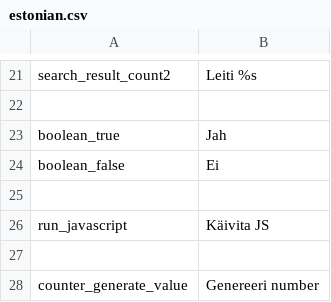
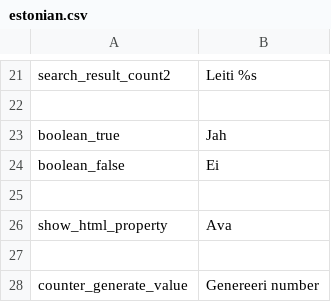
Before and after one commit to entu/entu, a CSV file: translations/estonian.csv, drawn as a sheet; only a part is shown, gaps mark what is left out.

Commit message:
Changed JavaScript property to HTML property

```diff
--- a/translations/estonian.csv
+++ b/translations/estonian.csv
@@ -25,3 +25,3 @@ boolean_false,Ei
 
-run_javascript,Käivita JS
+show_html_property,Ava
 
```
Also changed, not shown: translations/english.csv, 5 other files.
